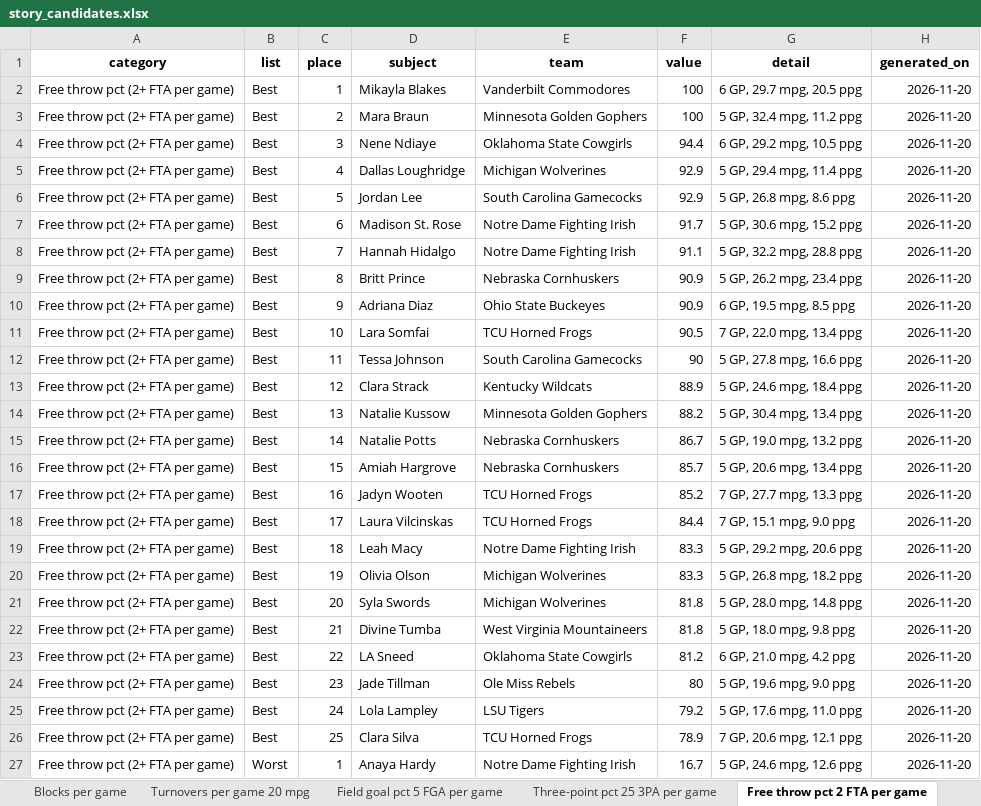
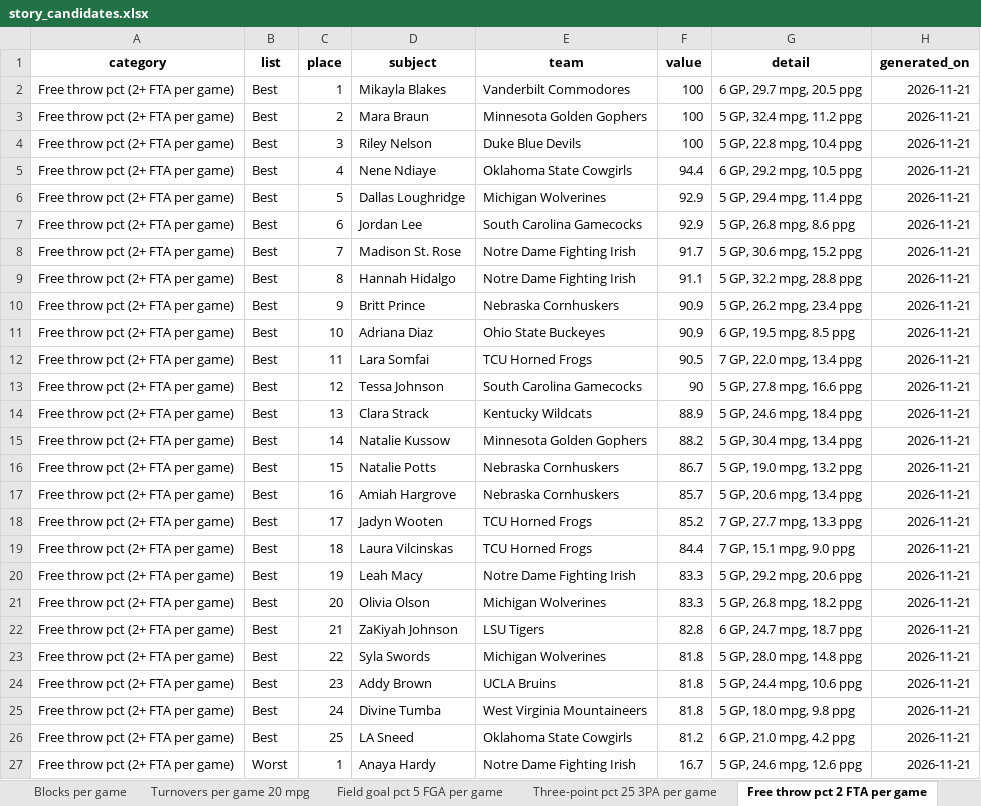
Before and after one commit to emmawbynes-afk/WNBAPROJ, an Excel workbook: output/story_candidates.xlsx, sheet Free throw pct 2 FTA per game, drawn as a sheet; only a part is shown; values as stored, in another font and other column widths than the file's, no borders; removed rows and columns are numbered as before the commit, all else as after; the diff covers the shown part only; the diff names each change by its address in the sheet, - before the commit and + after, or states it on an @@ line.

```diff
--- a/output/story_candidates.xlsx (sheet Free throw pct 2 FTA per game)
+++ b/output/story_candidates.xlsx (sheet Free throw pct 2 FTA per game)
-H2:H3 (generated_on): 2026-11-20
+H2:H3 (generated_on): 2026-11-21
+row 4: Free throw pct (2+ FTA per game) | Best | 3 | Riley Nelson | Duke Blue Devils | 100 | 5 GP, 22.8 mpg, 10.4 ppg | 2026-11-21
-C5 (place): 3
+C5 (place): 4
-H5:H21 (generated_on): 2026-11-20
+H5:H21 (generated_on): 2026-11-21
-C6 (place): 4
+C6 (place): 5
-C7 (place): 5
+C7 (place): 6
-C8 (place): 6
+C8 (place): 7
-C9 (place): 7
+C9 (place): 8
-C10 (place): 8
+C10 (place): 9
-C11 (place): 9
+C11 (place): 10
-C12 (place): 10
+C12 (place): 11
-C13 (place): 11
+C13 (place): 12
-C14 (place): 12
+C14 (place): 13
-C15 (place): 13
+C15 (place): 14
-C16 (place): 14
+C16 (place): 15
-C17 (place): 15
+C17 (place): 16
-C18 (place): 16
+C18 (place): 17
-C19 (place): 17
+C19 (place): 18
-C20 (place): 18
+C20 (place): 19
-C21 (place): 19
+C21 (place): 20
+row 22: Free throw pct (2+ FTA per game) | Best | 21 | ZaKiyah Johnson | LSU Tigers | 82.8 | 6 GP, 24.7 mpg, 18.7 ppg | 2026-11-21
-C23 (place): 20
+C23 (place): 22
-H23 (generated_on): 2026-11-20
+H23 (generated_on): 2026-11-21
+row 24: Free throw pct (2+ FTA per game) | Best | 23 | Addy Brown | UCLA Bruins | 81.8 | 5 GP, 24.4 mpg, 10.6 ppg | 2026-11-21
-C25 (place): 21
+C25 (place): 24
-H25:H26 (generated_on): 2026-11-20
+H25:H26 (generated_on): 2026-11-21
-C26 (place): 22
+C26 (place): 25
-row 24: Free throw pct (2+ FTA per game) | Best | 23 | Jade Tillman | Ole Miss Rebels | 80 | 5 GP, 19.6 mpg, 9.0 ppg | 2026-11-20
-row 25: Free throw pct (2+ FTA per game) | Best | 24 | Lola Lampley | LSU Tigers | 79.2 | 5 GP, 17.6 mpg, 11.0 ppg | 2026-11-20
-row 26: Free throw pct (2+ FTA per game) | Best | 25 | Clara Silva | TCU Horned Frogs | 78.9 | 7 GP, 20.6 mpg, 12.1 ppg | 2026-11-20
-H27 (generated_on): 2026-11-20
+H27 (generated_on): 2026-11-21
```
Also changed, not shown: 6 added rows, 6 removed rows and 65 edited cells elsewhere in this sheet, sheet Blocks per game, sheet Field goal pct 5 FGA per game, sheet Steals per game, sheet Bench players points per 40 min, sheet Average Game Score, sheet Share of team points, 24 more sheets, 6 other files.
